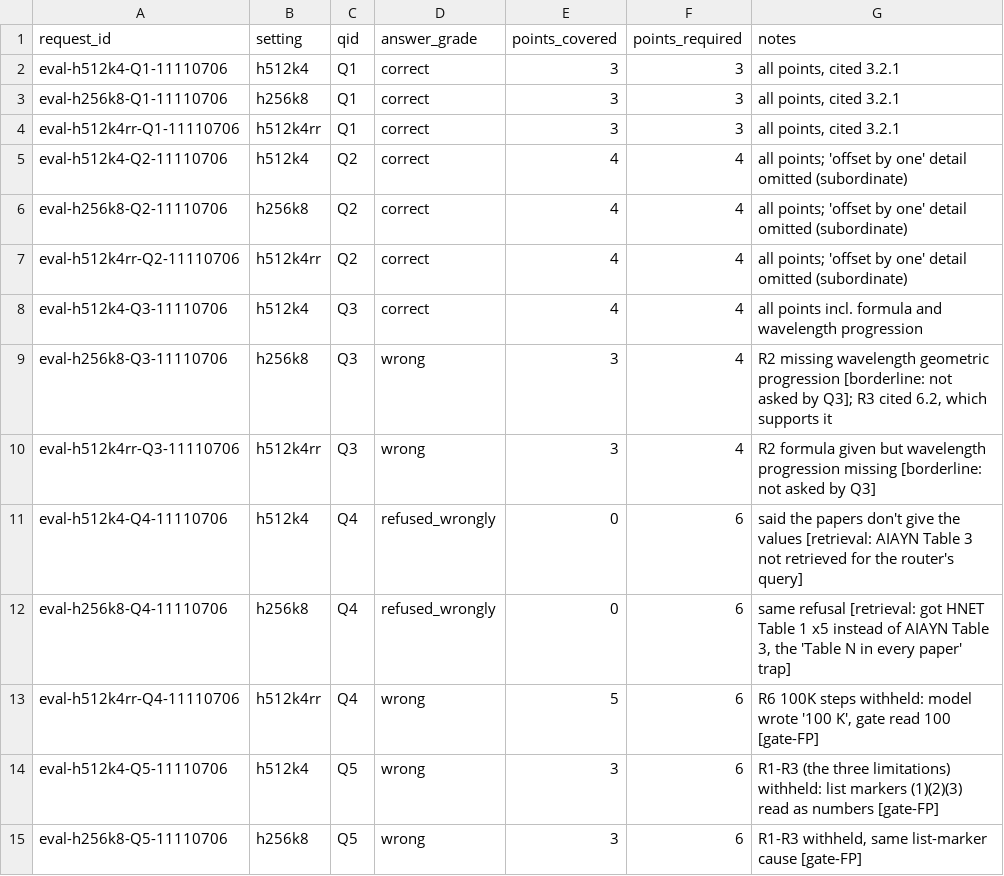
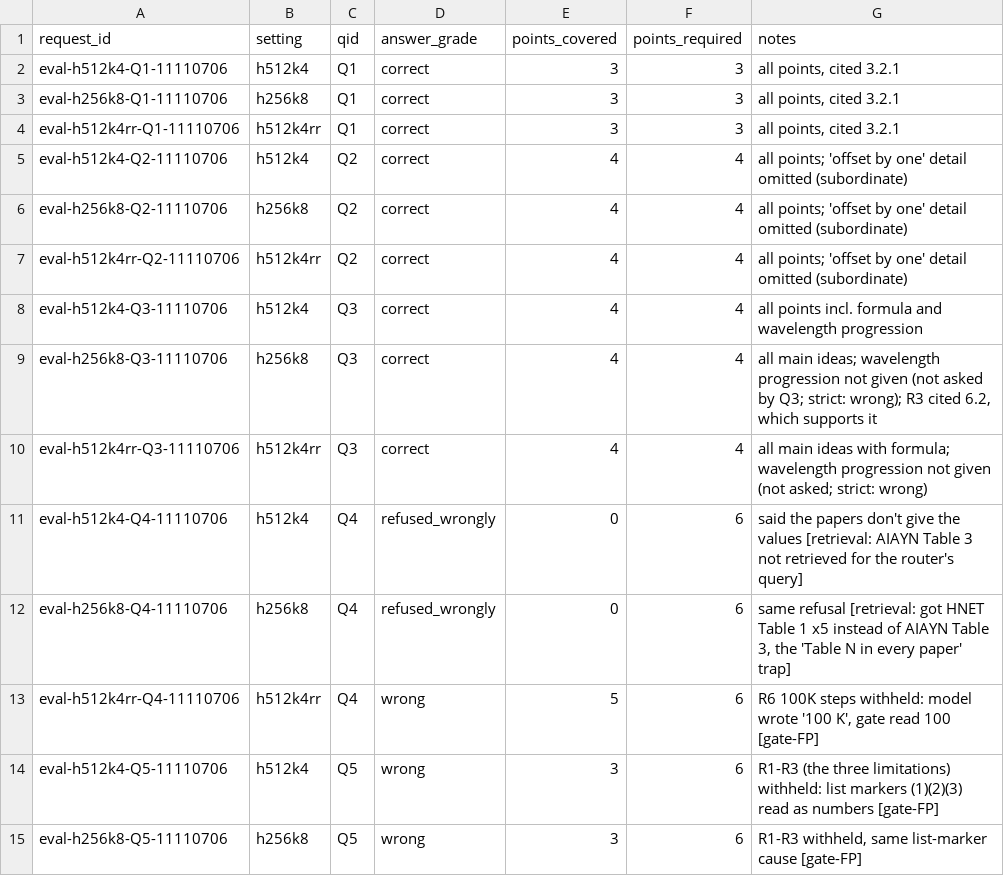
Before and after one commit to Abhay-J-Kashyap/vaani-ai-assignment, a CSV file: results/grades_eval.csv, drawn as a sheet; only a part is shown; the diff covers the shown part only.

```diff
--- a/results/grades_eval.csv
+++ b/results/grades_eval.csv
@@ -8,4 +8,4 @@ eval-h512k4rr-Q2-11110706,h512k4rr,Q2,correct,4,4,all points; 'offset by one' de
 eval-h512k4-Q3-11110706,h512k4,Q3,correct,4,4,all points incl. formula and wavelength progression
-eval-h256k8-Q3-11110706,h256k8,Q3,wrong,3,4,"R2 missing wavelength geometric progression [borderline: not asked by Q3]; R3 cited 6.2, which supports it"
-eval-h512k4rr-Q3-11110706,h512k4rr,Q3,wrong,3,4,R2 formula given but wavelength progression missing [borderline: not asked by Q3]
+eval-h256k8-Q3-11110706,h256k8,Q3,correct,4,4,"all main ideas; wavelength progression not given (not asked by Q3; strict: wrong); R3 cited 6.2, which supports it"
+eval-h512k4rr-Q3-11110706,h512k4rr,Q3,correct,4,4,all main ideas with formula; wavelength progression not given (not asked; strict: wrong)
 eval-h512k4-Q4-11110706,h512k4,Q4,refused_wrongly,0,6,said the papers don't give the values [retrieval: AIAYN Table 3 not retrieved for the router's query]
```
Also changed, not shown: 34 edited cells elsewhere in this file, results.csv, 11 other files.
